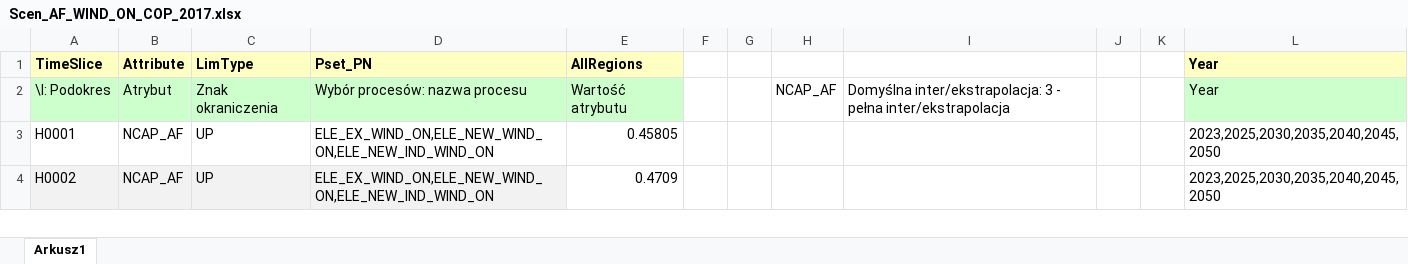
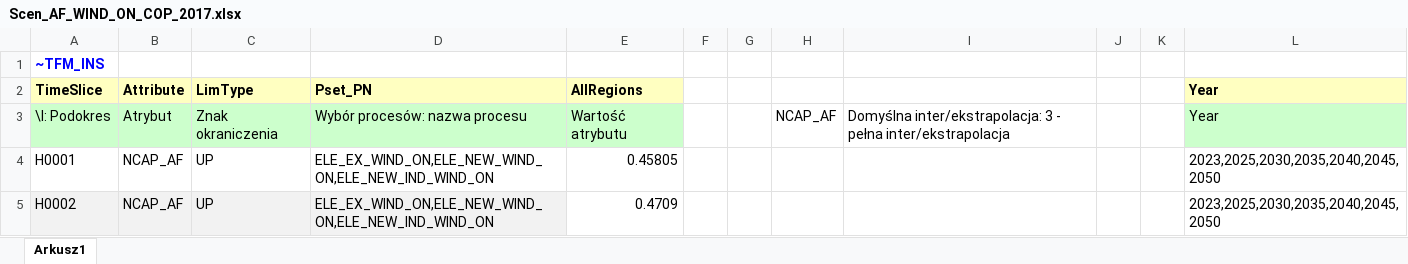
Before and after one commit to janek0204/CFE_Project, an Excel workbook: SuppXLS/Scen_AF_WIND_ON_COP_2017.xlsx, sheet Arkusz1, drawn as a sheet; only a part is shown; values as stored, in another font and other column widths than the file's, no borders; the diff names each change by its address in the sheet, - before the commit and + after, or states it on an @@ line.

```diff
--- a/SuppXLS/Scen_AF_WIND_ON_COP_2017.xlsx (sheet Arkusz1)
+++ b/SuppXLS/Scen_AF_WIND_ON_COP_2017.xlsx (sheet Arkusz1)
+row 1: ~TFM_INS
```
Also changed, not shown: SuppXLS/Scen_AF_WIND_ON_COP_2020.xlsx, SuppXLS/Scen_AF_WIND_ON_COP_2024.xlsx.
